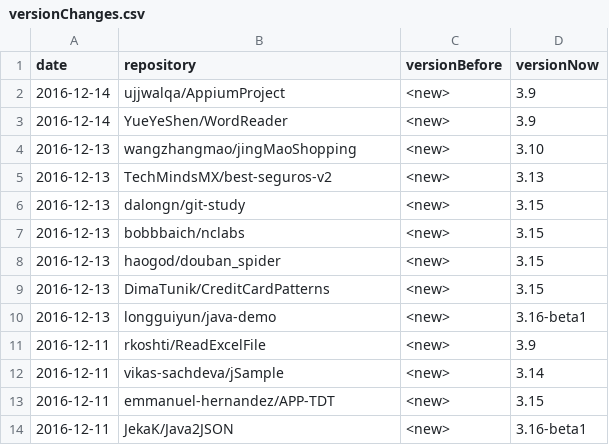
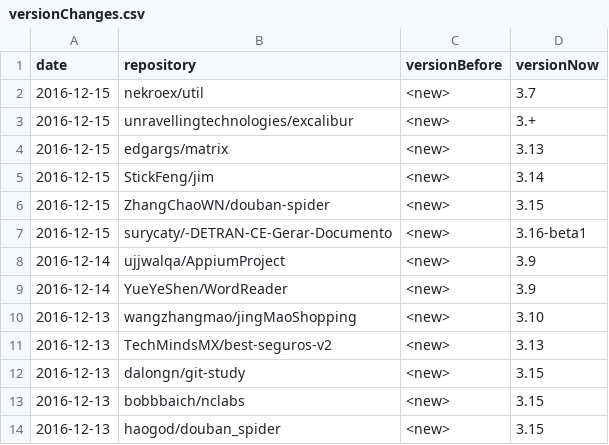
Before and after one commit to centic9/github-version-statistics, a CSV file: docs/_data/versionChanges.csv, drawn as a sheet; only a part is shown; the shorter side is filled out with more unchanged rows; the diff names each change by its address in the sheet, - before the commit and + after, or states it on an @@ line.

```diff
--- a/docs/_data/versionChanges.csv
+++ b/docs/_data/versionChanges.csv
+row 2: 2016-12-15 | nekroex/util | <new> | 3.7
+row 3: 2016-12-15 | unravellingtechnologies/excalibur | <new> | 3.+
+row 4: 2016-12-15 | edgargs/matrix | <new> | 3.13
+row 5: 2016-12-15 | StickFeng/jim | <new> | 3.14
+row 6: 2016-12-15 | ZhangChaoWN/douban-spider | <new> | 3.15
+row 7: 2016-12-15 | surycaty/-DETRAN-CE-Gerar-Documento | <new> | 3.16-beta1
```
Also changed, not shown: docs/resultsCurrent.csv, 2 other files.
